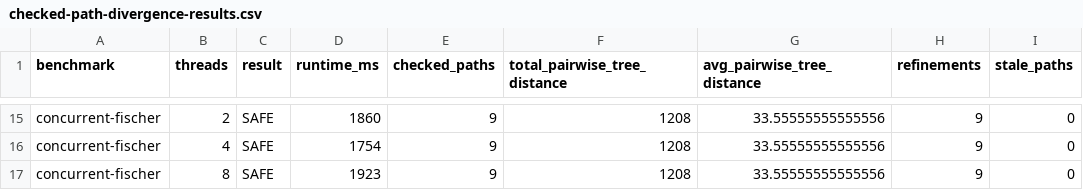
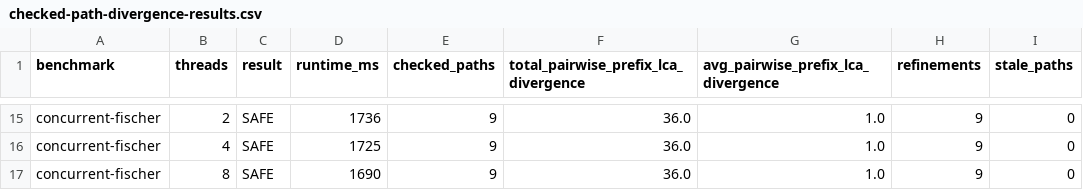
Before and after one commit to hschi1106/ultimate, a CSV file: trunk/examples/experiments/checked-path-divergence/results/checked-path-divergence-results.csv, drawn as a sheet; only a part is shown, gaps mark what is left out; the diff covers the shown part only; the diff names each change by its address in the sheet, - before the commit and + after, or states it on an @@ line.

Commit message:
Use prefix-LCA checked-path divergence metric

```diff
--- a/trunk/examples/experiments/checked-path-divergence/results/checked-path-divergence-results.csv
+++ b/trunk/examples/experiments/checked-path-divergence/results/checked-path-divergence-results.csv
-F1: total_pairwise_tree_distance
+F1: total_pairwise_prefix_lca_divergence
-G1: avg_pairwise_tree_distance
+G1: avg_pairwise_prefix_lca_divergence
-D15 (runtime_ms): 1860
+D15 (runtime_ms): 1736
-F15:F17: 1208
+F15:F17: 36.0
-G15:G17: 33.55555555555556
+G15:G17: 1.0
-D16 (runtime_ms): 1754
+D16 (runtime_ms): 1725
-D17 (runtime_ms): 1923
+D17 (runtime_ms): 1690
```
Also changed, not shown: 35 edited cells elsewhere in this file, 10 other files.
